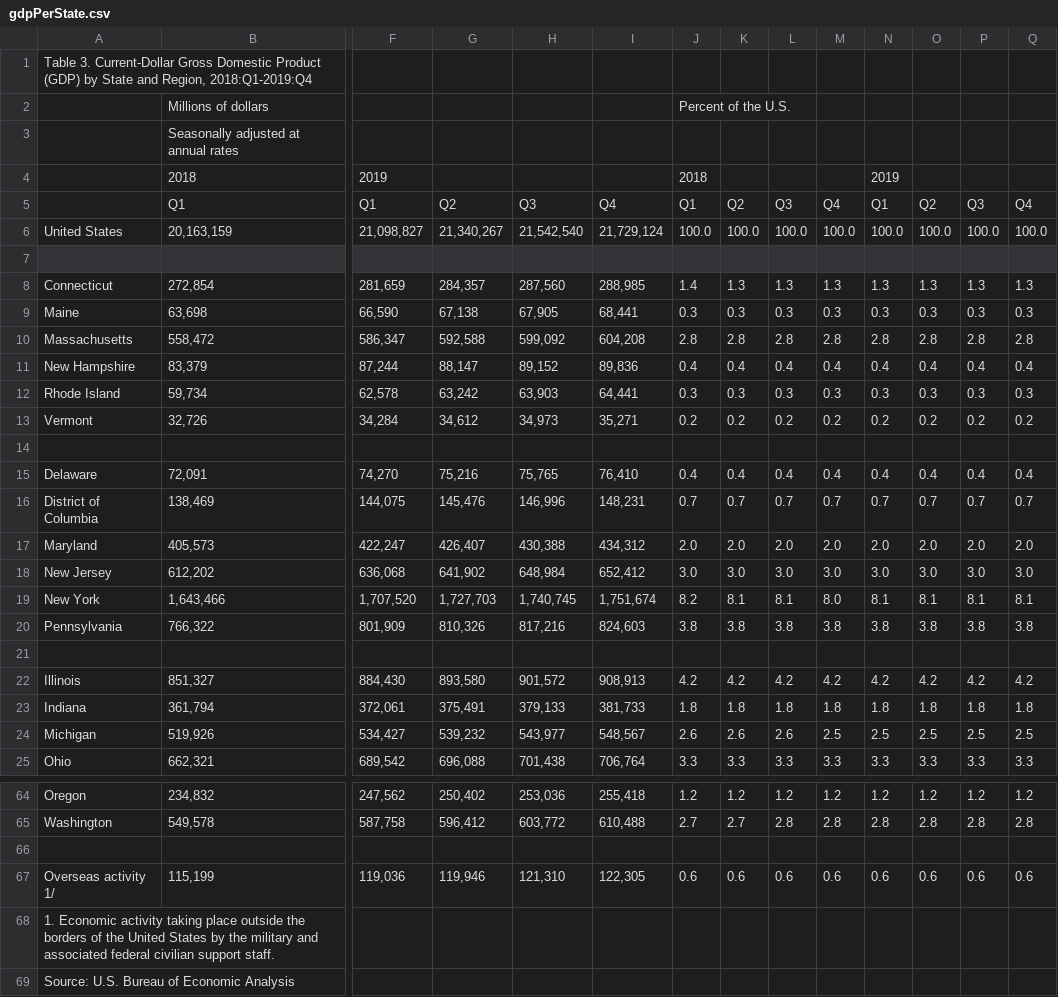
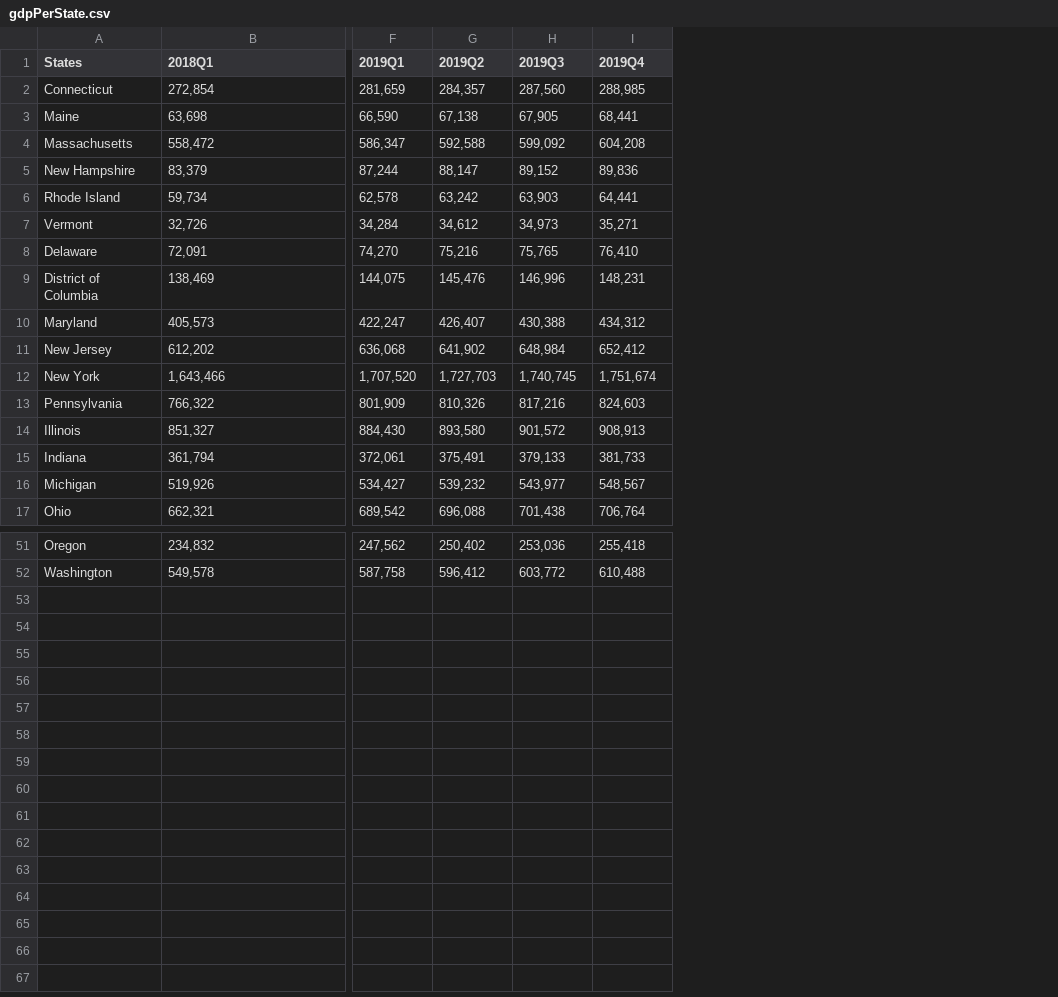
Before and after one commit to info-201a-sp20/final-project-natalietheman, a CSV file: app/data/gdpPerState.csv, drawn as a sheet; only a part is shown, gaps mark what is left out; removed rows and columns are numbered as before the commit, all else as after; rows hold the shown columns only; the diff covers the shown part only; the diff names each change by its address in the sheet, - before the commit and + after, or states it on an @@ line.

```diff
--- a/app/data/gdpPerState.csv
+++ b/app/data/gdpPerState.csv
-column J, rows 8-13: 1.4 | 0.3 | 2.8 | 0.4 | 0.3 | 0.2; rows 15-20: 0.4 | 0.7 | 2.0 | 3.0 | 8.2 | 3.8; rows 22-25: 4.2 | 1.8 | 2.6 | 3.3; rows 64-65: 1.2 | 2.7
-column K, rows 8-13: 1.3 | 0.3 | 2.8 | 0.4 | 0.3 | 0.2; rows 15-20: 0.4 | 0.7 | 2.0 | 3.0 | 8.1 | 3.8; rows 22-25: 4.2 | 1.8 | 2.6 | 3.3; rows 64-65: 1.2 | 2.7
-column L, rows 8-13: 1.3 | 0.3 | 2.8 | 0.4 | 0.3 | 0.2; rows 15-20: 0.4 | 0.7 | 2.0 | 3.0 | 8.1 | 3.8; rows 22-25: 4.2 | 1.8 | 2.6 | 3.3; rows 64-65: 1.2 | 2.8
-column M, rows 8-13: 1.3 | 0.3 | 2.8 | 0.4 | 0.3 | 0.2; rows 15-20: 0.4 | 0.7 | 2.0 | 3.0 | 8.0 | 3.8; rows 22-25: 4.2 | 1.8 | 2.5 | 3.3; rows 64-65: 1.2 | 2.8
-column N, rows 8-13: 1.3 | 0.3 | 2.8 | 0.4 | 0.3 | 0.2; rows 15-20: 0.4 | 0.7 | 2.0 | 3.0 | 8.1 | 3.8; rows 22-25: 4.2 | 1.8 | 2.5 | 3.3; rows 64-65: 1.2 | 2.8
-column O, rows 8-13: 1.3 | 0.3 | 2.8 | 0.4 | 0.3 | 0.2; rows 15-20: 0.4 | 0.7 | 2.0 | 3.0 | 8.1 | 3.8; rows 22-25: 4.2 | 1.8 | 2.5 | 3.3; rows 64-65: 1.2 | 2.8
-column P, rows 8-13: 1.3 | 0.3 | 2.8 | 0.4 | 0.3 | 0.2; rows 15-20: 0.4 | 0.7 | 2.0 | 3.0 | 8.1 | 3.8; rows 22-25: 4.2 | 1.8 | 2.5 | 3.3; rows 64-65: 1.2 | 2.8
-column Q, rows 8-13: 1.3 | 0.3 | 2.8 | 0.4 | 0.3 | 0.2; rows 15-20: 0.4 | 0.7 | 2.0 | 3.0 | 8.1 | 3.8; rows 22-25: 4.2 | 1.8 | 2.5 | 3.3; rows 64-65: 1.2 | 2.8
-row 1: Table 3. Current-Dollar Gross Domestic Product (GDP) by State and Region, 2018:Q1-2019:Q4
-row 2:  | Millions of dollars |  |  |  |  | Percent of the U.S.
-row 3:  | Seasonally adjusted at annual rates
-row 4:  | 2018 | 2019 |  |  |  | 2018 |  |  |  | 2019
-row 5:  | Q1 | Q1 | Q2 | Q3 | Q4 | Q1 | Q2 | Q3 | Q4 | Q1 | Q2 | Q3 | Q4
-row 6: United States | 20,163,159 | 21,098,827 | 21,340,267 | 21,542,540 | 21,729,124 | 100.0 | 100.0 | 100.0 | 100.0 | 100.0 | 100.0 | 100.0 | 100.0
-row 1: (empty)
+row 1: States | 2018Q1 | 2019Q1 | 2019Q2 | 2019Q3 | 2019Q4
-row 14: (empty)
-row 21: (empty)
-row 66: (empty)
-row 67: Overseas activity 1/ | 115,199 | 119,036 | 119,946 | 121,310 | 122,305 | 0.6 | 0.6 | 0.6 | 0.6 | 0.6 | 0.6 | 0.6 | 0.6
-row 68: 1. Economic activity taking place outside the borders of the United States by the military and associated federal civilian support staff.
-row 69: Source: U.S. Bureau of Economic Analysis
```
Also changed, not shown: 5 removed rows elsewhere in this file, 3 other files.
